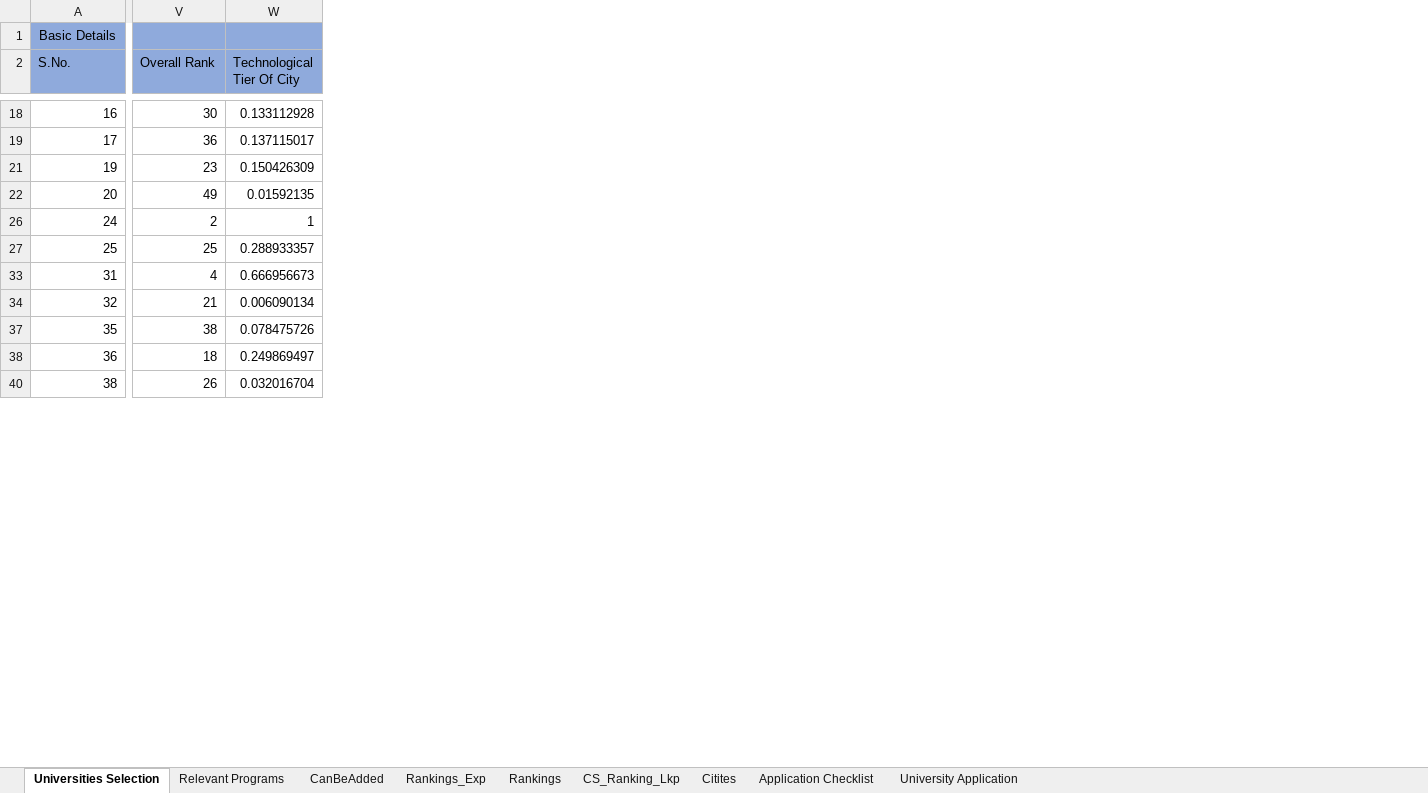
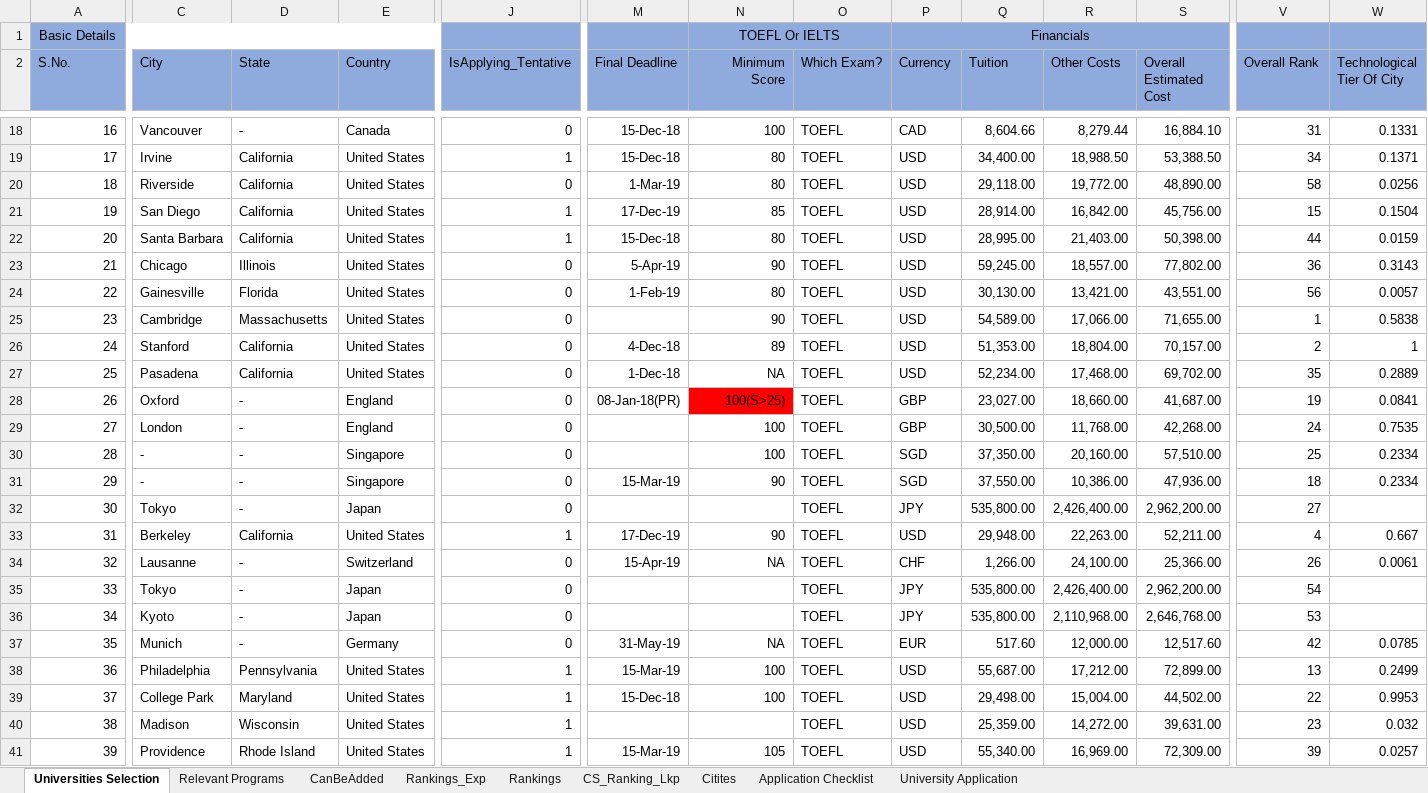
Before and after one commit to jayantabh/ms-app-docs, an Excel workbook: University_Research_Mastersheet.xlsx, sheet Universities Selection, drawn as a sheet; only a part is shown, gaps mark what is left out; values as stored, in another font and other column widths than the file's, no borders; rows hold the shown columns only; the diff covers the shown part only; the diff names each change by its address in the sheet, - before the commit and + after, or states it on an @@ line.

Commit message:
Refined methodology for employability score, academic score and technological tier score

```diff
--- a/University_Research_Mastersheet.xlsx (sheet Universities Selection)
+++ b/University_Research_Mastersheet.xlsx (sheet Universities Selection)
@@ column C (City) unhidden, rows 18-19: Vancouver | Irvine; rows 21-22: San Diego | Santa Barbara; rows 26-27: Stanford | Pasadena; rows 33-34: Berkeley | Lausanne; rows 37-38: Munich | Philadelphia; row 40: Madison @@
@@ column D (State) unhidden, rows 18-19: - | California; rows 21-22: California | California; rows 26-27: California | California; rows 33-34: California | -; rows 37-38: - | Pennsylvania; row 40: Wisconsin @@
@@ column E (Country) unhidden, rows 18-19: Canada | United States; rows 21-22: United States | United States; rows 26-27: United States | United States; rows 33-34: United States | Switzerland; rows 37-38: Germany | United States; row 40: United States @@
@@ column J (IsApplying_Tentative) unhidden, rows 18-19: 0 | 1; rows 21-22: 1 | 1; rows 26-27: 0 | 0; rows 33-34: 1 | 0; rows 37-38: 0 | 1; row 40: 1 @@
@@ column M (Final Deadline) unhidden, rows 18-19: 15-Dec-18 | 15-Dec-18; rows 21-22: 17-Dec-19 | 15-Dec-18; rows 26-27: 4-Dec-18 | 1-Dec-18; rows 33-34: 17-Dec-19 | 15-Apr-19; rows 37-38: 31-May-19 | 15-Mar-19 @@
@@ column N (Minimum Score) unhidden, row 1: TOEFL Or IELTS; rows 18-19: 100 | 80; rows 21-22: 85 | 80; rows 26-27: 89 | NA; rows 33-34: 90 | NA; rows 37-38: NA | 100 @@
@@ column O (Which Exam?) unhidden, rows 18-19: TOEFL | TOEFL; rows 21-22: TOEFL | TOEFL; rows 26-27: TOEFL | TOEFL; rows 33-34: TOEFL | TOEFL; rows 37-38: TOEFL | TOEFL; row 40: TOEFL @@
@@ column P (Currency) unhidden, row 1: Financials; rows 18-19: CAD | USD; rows 21-22: USD | USD; rows 26-27: USD | USD; rows 33-34: USD | CHF; rows 37-38: EUR | USD; row 40: USD @@
@@ column Q (Tuition) unhidden, rows 18-19: 8,604.66 | 34,400.00; rows 21-22: 28,914.00 | 28,995.00; rows 26-27: 51,353.00 | 52,234.00; rows 33-34: 29,948.00 | 1,266.00; rows 37-38: 517.60 | 55,687.00; row 40: 25,359.00 @@
@@ column R (Other Costs) unhidden, rows 18-19: 8,279.44 | 18,988.50; rows 21-22: 16,842.00 | 21,403.00; rows 26-27: 18,804.00 | 17,468.00; rows 33-34: 22,263.00 | 24,100.00; rows 37-38: 12,000.00 | 17,212.00; row 40: 14,272.00 @@
@@ column S (Overall Estimated Cost) unhidden, rows 18-19: 16,884.10 | 53,388.50; rows 21-22: 45,756.00 | 50,398.00; rows 26-27: 70,157.00 | 69,702.00; rows 33-34: 52,211.00 | 25,366.00; rows 37-38: 12,517.60 | 72,899.00; row 40: 39,631.00 @@
-V18 (Overall Rank): 30
+V18 (Overall Rank): 31
-W18 (Technological Tier Of City): 0.133112928
+W18 (Technological Tier Of City): 0.1331
-V19 (Overall Rank): 36
+V19 (Overall Rank): 34
-W19 (Technological Tier Of City): 0.137115017
+W19 (Technological Tier Of City): 0.1371
+row 20: 18 | Riverside | California | United States | 0 | 1-Mar-19 | 80 | TOEFL | USD | 29,118.00 | 19,772.00 | 48,890.00 | 58 | 0.0256
-V21 (Overall Rank): 23
+V21 (Overall Rank): 15
-W21 (Technological Tier Of City): 0.150426309
+W21 (Technological Tier Of City): 0.1504
-V22 (Overall Rank): 49
+V22 (Overall Rank): 44
-W22 (Technological Tier Of City): 0.01592135
+W22 (Technological Tier Of City): 0.0159
+row 23: 21 | Chicago | Illinois | United States | 0 | 5-Apr-19 | 90 | TOEFL | USD | 59,245.00 | 18,557.00 | 77,802.00 | 36 | 0.3143
+row 24: 22 | Gainesville | Florida | United States | 0 | 1-Feb-19 | 80 | TOEFL | USD | 30,130.00 | 13,421.00 | 43,551.00 | 56 | 0.0057
+row 25: 23 | Cambridge | Massachusetts | United States | 0 |  | 90 | TOEFL | USD | 54,589.00 | 17,066.00 | 71,655.00 | 1 | 0.5838
-V27 (Overall Rank): 25
+V27 (Overall Rank): 35
-W27 (Technological Tier Of City): 0.288933357
+W27 (Technological Tier Of City): 0.2889
+row 28: 26 | Oxford | - | England | 0 | 08-Jan-18(PR) | 100(S>25) | TOEFL | GBP | 23,027.00 | 18,660.00 | 41,687.00 | 19 | 0.0841
+row 29: 27 | London | - | England | 0 |  | 100 | TOEFL | GBP | 30,500.00 | 11,768.00 | 42,268.00 | 24 | 0.7535
+row 30: 28 | - | - | Singapore | 0 |  | 100 | TOEFL | SGD | 37,350.00 | 20,160.00 | 57,510.00 | 25 | 0.2334
+row 31: 29 | - | - | Singapore | 0 | 15-Mar-19 | 90 | TOEFL | SGD | 37,550.00 | 10,386.00 | 47,936.00 | 18 | 0.2334
+row 32: 30 | Tokyo | - | Japan | 0 |  |  | TOEFL | JPY | 535,800.00 | 2,426,400.00 | 2,962,200.00 | 27
-W33 (Technological Tier Of City): 0.666956673
+W33 (Technological Tier Of City): 0.667
-V34 (Overall Rank): 21
+V34 (Overall Rank): 26
-W34 (Technological Tier Of City): 0.006090134
+W34 (Technological Tier Of City): 0.0061
+row 35: 33 | Tokyo | - | Japan | 0 |  |  | TOEFL | JPY | 535,800.00 | 2,426,400.00 | 2,962,200.00 | 54
+row 36: 34 | Kyoto | - | Japan | 0 |  |  | TOEFL | JPY | 535,800.00 | 2,110,968.00 | 2,646,768.00 | 53
-V37 (Overall Rank): 38
+V37 (Overall Rank): 42
-W37 (Technological Tier Of City): 0.078475726
+W37 (Technological Tier Of City): 0.0785
-V38 (Overall Rank): 18
+V38 (Overall Rank): 13
-W38 (Technological Tier Of City): 0.249869497
+W38 (Technological Tier Of City): 0.2499
+row 39: 37 | College Park | Maryland | United States | 1 | 15-Dec-18 | 100 | TOEFL | USD | 29,498.00 | 15,004.00 | 44,502.00 | 22 | 0.9953
-V40 (Overall Rank): 26
+V40 (Overall Rank): 23
-W40 (Technological Tier Of City): 0.032016704
+W40 (Technological Tier Of City): 0.032
+row 41: 39 | Providence | Rhode Island | United States | 1 | 15-Mar-19 | 105 | TOEFL | USD | 55,340.00 | 16,969.00 | 72,309.00 | 39 | 0.0257
```
Also changed, not shown: 17 added rows, 8 added columns and 33 edited cells elsewhere in this sheet, sheet Rankings_Exp, formulas that keep their value, hidden cells.
